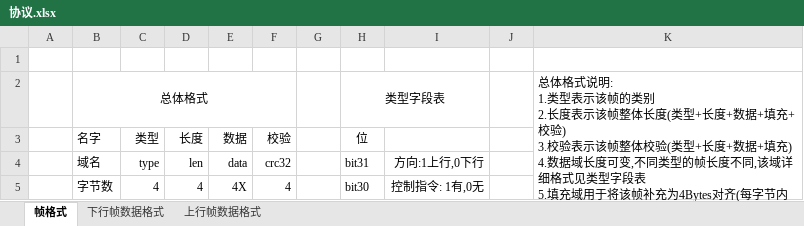
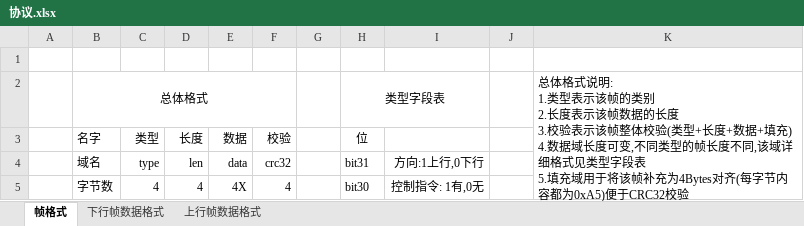
Before and after one commit to wwkkww1983/flyer, an Excel workbook: doc/协议.xlsx, sheet 帧格式, drawn as a sheet; only a part is shown; values as stored, in another font and other column widths than the file's, no borders; ↵ is a line break in a cell; the diff names each change by its address in the sheet, - before the commit and + after, or states it on an @@ line.

```diff
--- a/doc/协议.xlsx (sheet 帧格式)
+++ b/doc/协议.xlsx (sheet 帧格式)
-K2: …表示该帧整体长度(类型+长度+数据+填充+校验) ↵ 3.校验表…
+K2: …表示该帧数据的长度 ↵ 3.校验表…
```
Also changed, not shown: 9 other files.
